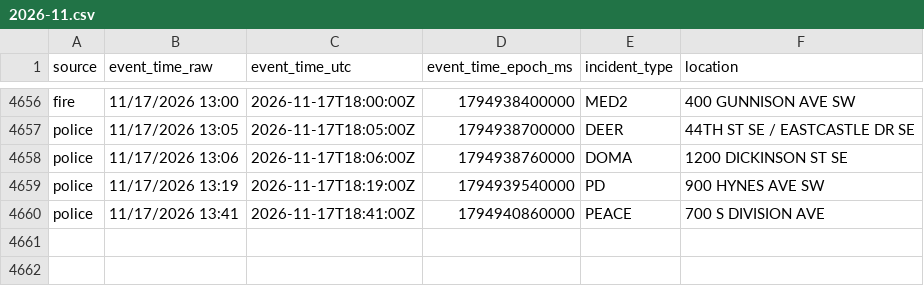
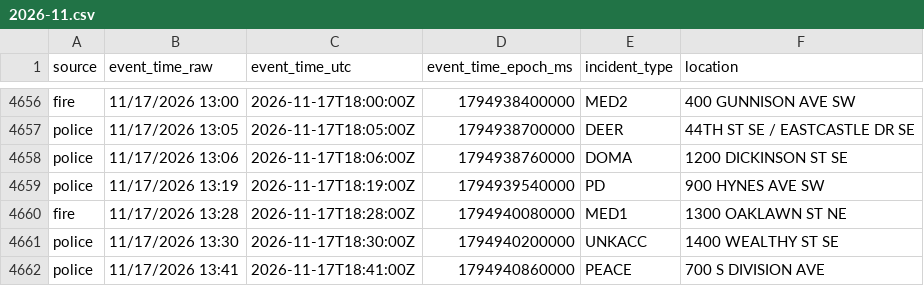
Before and after one commit to Cantica-Systems/kent-co-mi-dispatch, a CSV file: data/grcity/2026-11.csv, drawn as a sheet; only a part is shown, gaps mark what is left out.

```diff
--- a/data/grcity/2026-11.csv
+++ b/data/grcity/2026-11.csv
@@ -4659,2 +4659,4 @@ police,11/17/2026 13:06,2026-11-17T18:06:00Z,1794938760000,DOMA,1200 DICKINSON S
 police,11/17/2026 13:19,2026-11-17T18:19:00Z,1794939540000,PD,900 HYNES AVE SW
+fire,11/17/2026 13:28,2026-11-17T18:28:00Z,1794940080000,MED1,1300 OAKLAWN ST NE
+police,11/17/2026 13:30,2026-11-17T18:30:00Z,1794940200000,UNKACC,1400 WEALTHY ST SE
 police,11/17/2026 13:41,2026-11-17T18:41:00Z,1794940860000,PEACE,700 S DIVISION AVE
```
Also changed, not shown: data/kent/2026-11.csv, 3 other files.
